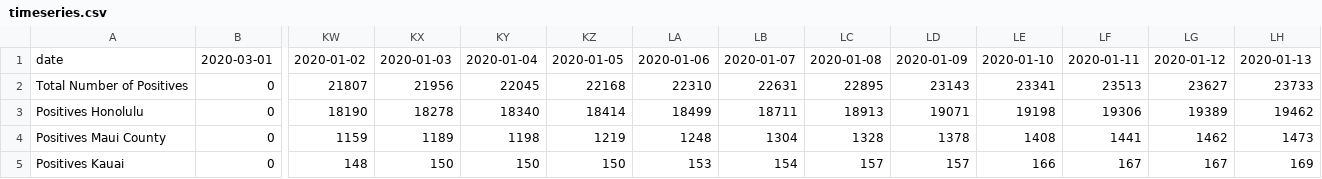
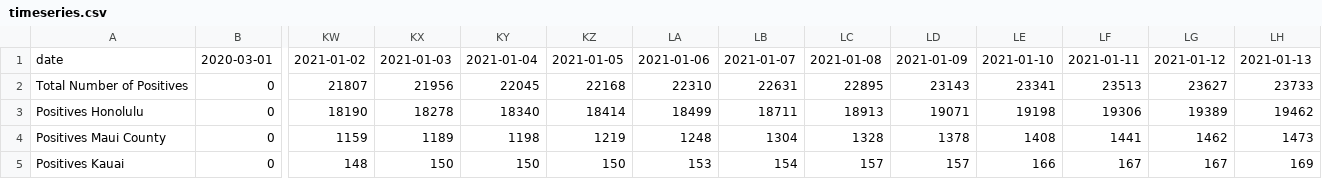
Before and after one commit to akkamin/Hawaii-COV-ID, a CSV file: data/timeseries/timeseries.csv, drawn as a sheet; only a part is shown, gaps mark what is left out; the diff names each change by its address in the sheet, - before the commit and + after, or states it on an @@ line.

Commit message:
Update timeseries.csv

```diff
--- a/data/timeseries/timeseries.csv
+++ b/data/timeseries/timeseries.csv
-KW1: 2020-01-02
+KW1: 2021-01-02
-KX1: 2020-01-03
+KX1: 2021-01-03
-KY1: 2020-01-04
+KY1: 2021-01-04
-KZ1: 2020-01-05
+KZ1: 2021-01-05
-LA1: 2020-01-06
+LA1: 2021-01-06
-LB1: 2020-01-07
+LB1: 2021-01-07
-LC1: 2020-01-08
+LC1: 2021-01-08
-LD1: 2020-01-09
+LD1: 2021-01-09
-LE1: 2020-01-10
+LE1: 2021-01-10
-LF1: 2020-01-11
+LF1: 2021-01-11
-LG1: 2020-01-12
+LG1: 2021-01-12
-LH1: 2020-01-13
+LH1: 2021-01-13
```
